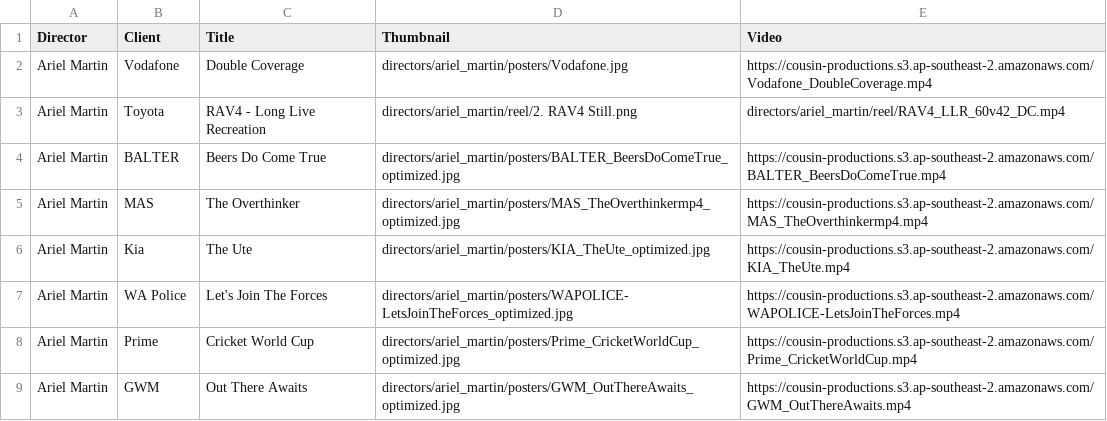
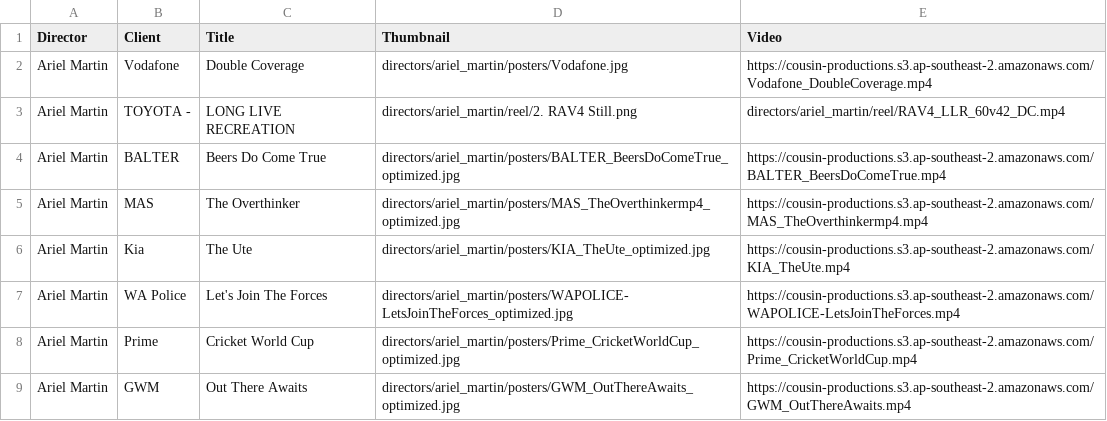
Before and after one commit to les-del/cousin-site, a CSV file: data/ArielMartin.csv, drawn as a sheet.

```diff
--- a/data/ArielMartin.csv
+++ b/data/ArielMartin.csv
@@ -2,3 +2,3 @@ Director,Client,Title,Thumbnail,Video
 Ariel Martin,Vodafone,Double Coverage,directors/ariel_martin/posters/Vodafone.jpg,https://cousin-productions.s3.ap-southeast-2.amazonaws.com/Vodafone_DoubleCoverage.mp4
-Ariel Martin,Toyota,RAV4 - Long Live Recreation,directors/ariel_martin/reel/2. RAV4 Still.png,directors/ariel_martin/reel/RAV4_LLR_60v42_DC.mp4
+Ariel Martin,TOYOTA -,LONG LIVE RECREATION,directors/ariel_martin/reel/2. RAV4 Still.png,directors/ariel_martin/reel/RAV4_LLR_60v42_DC.mp4
 Ariel Martin,BALTER,Beers Do Come True,directors/ariel_martin/posters/BALTER_BeersDoComeTrue_optimized.jpg,https://cousin-productions.s3.ap-southeast-2.amazonaws.com/BALTER_BeersDoComeTrue.mp4
```
Also changed, not shown: staging/data/ArielMartin.csv, staging_2/data/ArielMartin.csv.
